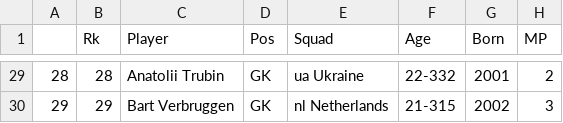
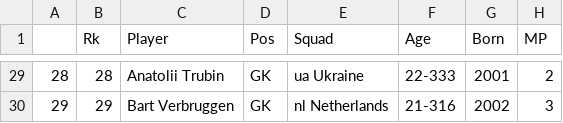
Before and after one commit to aashishops/Euros-Footistics, a CSV file: Players data/keepers.csv, drawn as a sheet; only a part is shown, gaps mark what is left out; the diff covers the shown part only; the diff names each change by its address in the sheet, - before the commit and + after, or states it on an @@ line.

```diff
--- a/Players data/keepers.csv
+++ b/Players data/keepers.csv
-F29 (Age): 22-332
+F29 (Age): 22-333
-F30 (Age): 21-315
+F30 (Age): 21-316
```
Also changed, not shown: 27 edited cells elsewhere in this file, Players data/defense.csv, Players data/gca.csv, 8 other files.
